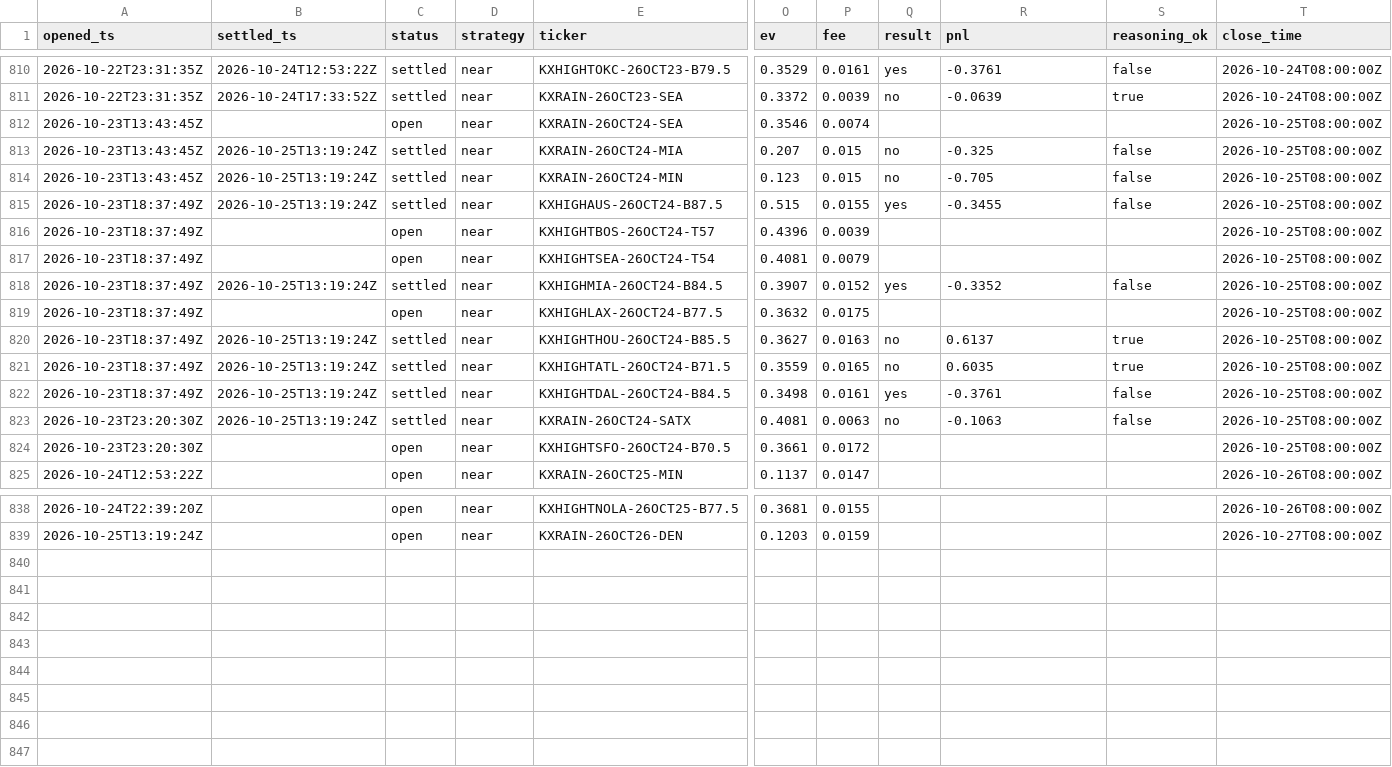
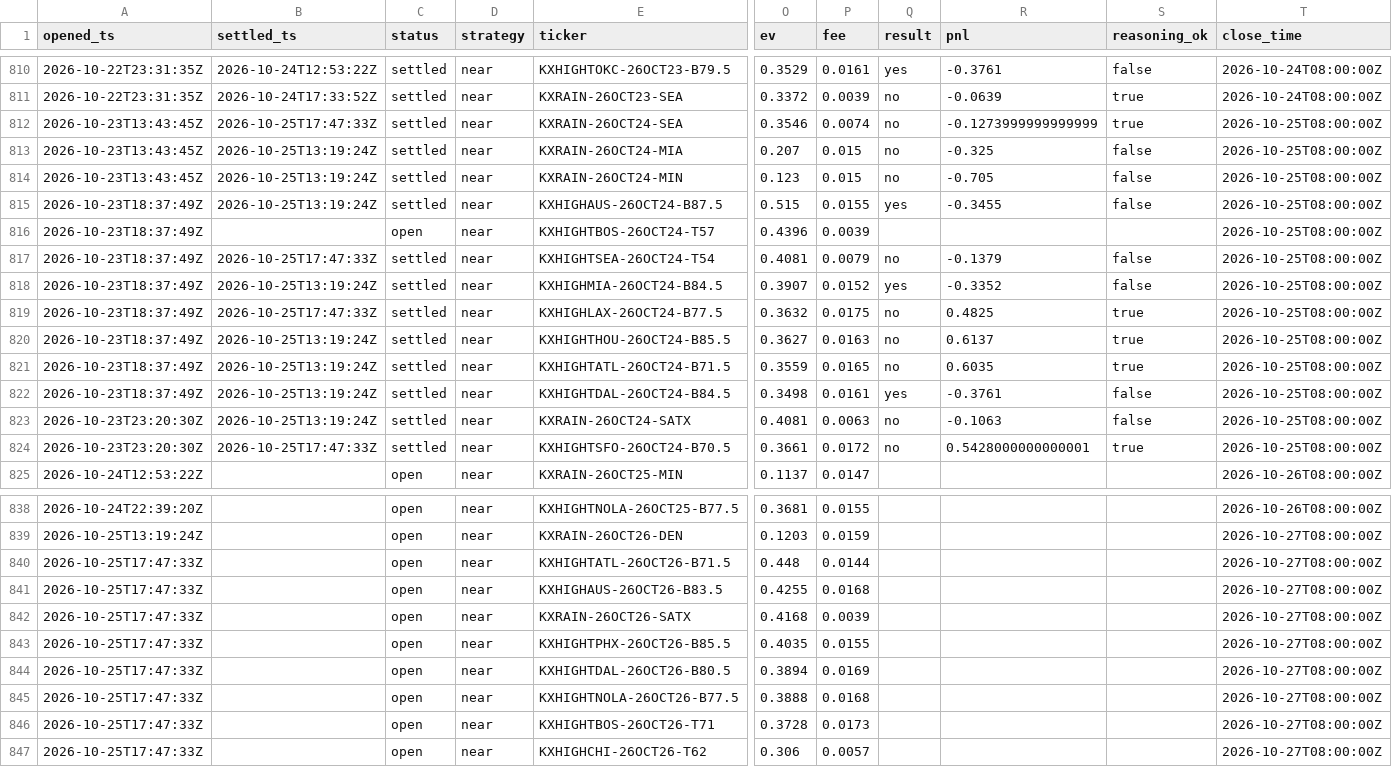
Before and after one commit to JakeA02/EduardoSaverin, a CSV file: data/paper/kalshi_trades.csv, drawn as a sheet; only a part is shown, gaps mark what is left out; rows hold the shown columns only; the diff names each change by its address in the sheet, - before the commit and + after, or states it on an @@ line.

```diff
--- a/data/paper/kalshi_trades.csv
+++ b/data/paper/kalshi_trades.csv
-B812 (settled_ts): (empty)
+B812 (settled_ts): 2026-10-25T17:47:33Z
-C812 (status): open
+C812 (status): settled
-Q812 (result): (empty)
+Q812 (result): no
-R812 (pnl): (empty)
+R812 (pnl): -0.1273999999999999
-S812 (reasoning_ok): (empty)
+S812 (reasoning_ok): true
-B817 (settled_ts): (empty)
+B817 (settled_ts): 2026-10-25T17:47:33Z
-C817 (status): open
+C817 (status): settled
-Q817 (result): (empty)
+Q817 (result): no
-R817 (pnl): (empty)
+R817 (pnl): -0.1379
-S817 (reasoning_ok): (empty)
+S817 (reasoning_ok): false
-B819 (settled_ts): (empty)
+B819 (settled_ts): 2026-10-25T17:47:33Z
-C819 (status): open
+C819 (status): settled
-Q819 (result): (empty)
+Q819 (result): no
-R819 (pnl): (empty)
+R819 (pnl): 0.4825
-S819 (reasoning_ok): (empty)
+S819 (reasoning_ok): true
-B824 (settled_ts): (empty)
+B824 (settled_ts): 2026-10-25T17:47:33Z
-C824 (status): open
+C824 (status): settled
-Q824 (result): (empty)
+Q824 (result): no
-R824 (pnl): (empty)
+R824 (pnl): 0.5428000000000001
-S824 (reasoning_ok): (empty)
+S824 (reasoning_ok): true
+row 840: 2026-10-25T17:47:33Z |  | open | near | KXHIGHTATL-26OCT26-B71.5 | 0.448 | 0.0144 |  |  |  | 2026-10-27T08:00:00Z
+row 841: 2026-10-25T17:47:33Z |  | open | near | KXHIGHAUS-26OCT26-B83.5 | 0.4255 | 0.0168 |  |  |  | 2026-10-27T08:00:00Z
+row 842: 2026-10-25T17:47:33Z |  | open | near | KXRAIN-26OCT26-SATX | 0.4168 | 0.0039 |  |  |  | 2026-10-27T08:00:00Z
+row 843: 2026-10-25T17:47:33Z |  | open | near | KXHIGHTPHX-26OCT26-B85.5 | 0.4035 | 0.0155 |  |  |  | 2026-10-27T08:00:00Z
+row 844: 2026-10-25T17:47:33Z |  | open | near | KXHIGHTDAL-26OCT26-B80.5 | 0.3894 | 0.0169 |  |  |  | 2026-10-27T08:00:00Z
+row 845: 2026-10-25T17:47:33Z |  | open | near | KXHIGHTNOLA-26OCT26-B77.5 | 0.3888 | 0.0168 |  |  |  | 2026-10-27T08:00:00Z
+row 846: 2026-10-25T17:47:33Z |  | open | near | KXHIGHTBOS-26OCT26-T71 | 0.3728 | 0.0173 |  |  |  | 2026-10-27T08:00:00Z
+row 847: 2026-10-25T17:47:33Z |  | open | near | KXHIGHCHI-26OCT26-T62 | 0.306 | 0.0057 |  |  |  | 2026-10-27T08:00:00Z
```
Also changed, not shown: 7 other files.
